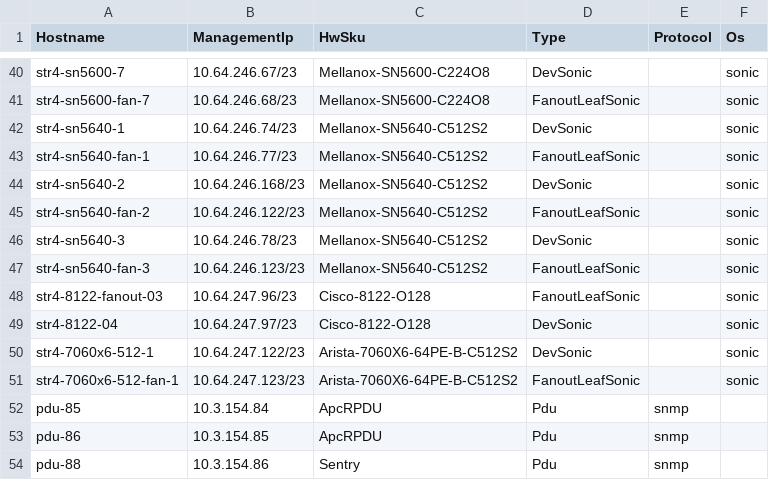
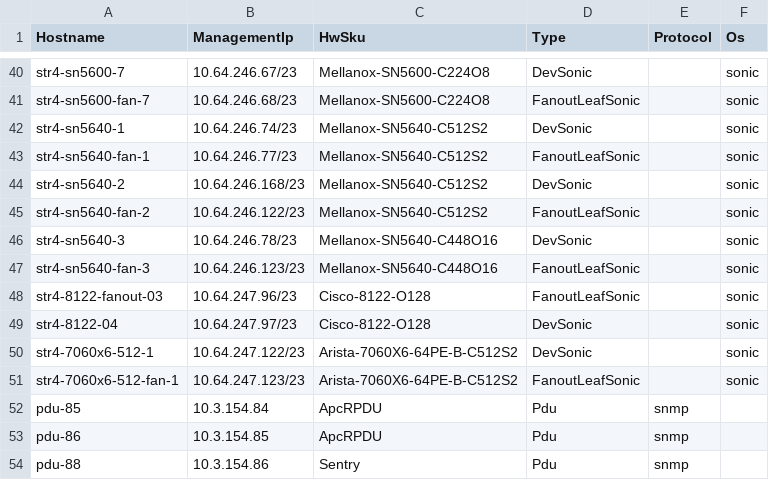
Before and after one commit to Pterosaur/sonic-mgmt, a CSV file: ansible/files/sonic_str4_devices.csv, drawn as a sheet; only a part is shown, gaps mark what is left out.

Commit message:
update sn5640 t1 testbed hwsku in str4 device inventory
Signed-off-by: Janet Cui <janetcui@microsoft.com>

```diff
--- a/ansible/files/sonic_str4_devices.csv
+++ b/ansible/files/sonic_str4_devices.csv
@@ -45,4 +45,4 @@ str4-sn5640-2,10.64.246.168/23,Mellanox-SN5640-C512S2,DevSonic,,sonic
 str4-sn5640-fan-2,10.64.246.122/23,Mellanox-SN5640-C512S2,FanoutLeafSonic,,sonic
-str4-sn5640-3,10.64.246.78/23,Mellanox-SN5640-C512S2,DevSonic,,sonic
-str4-sn5640-fan-3,10.64.246.123/23,Mellanox-SN5640-C512S2,FanoutLeafSonic,,sonic
+str4-sn5640-3,10.64.246.78/23,Mellanox-SN5640-C448O16,DevSonic,,sonic
+str4-sn5640-fan-3,10.64.246.123/23,Mellanox-SN5640-C448O16,FanoutLeafSonic,,sonic
 str4-8122-fanout-03,10.64.247.96/23,Cisco-8122-O128,FanoutLeafSonic,,sonic
```
